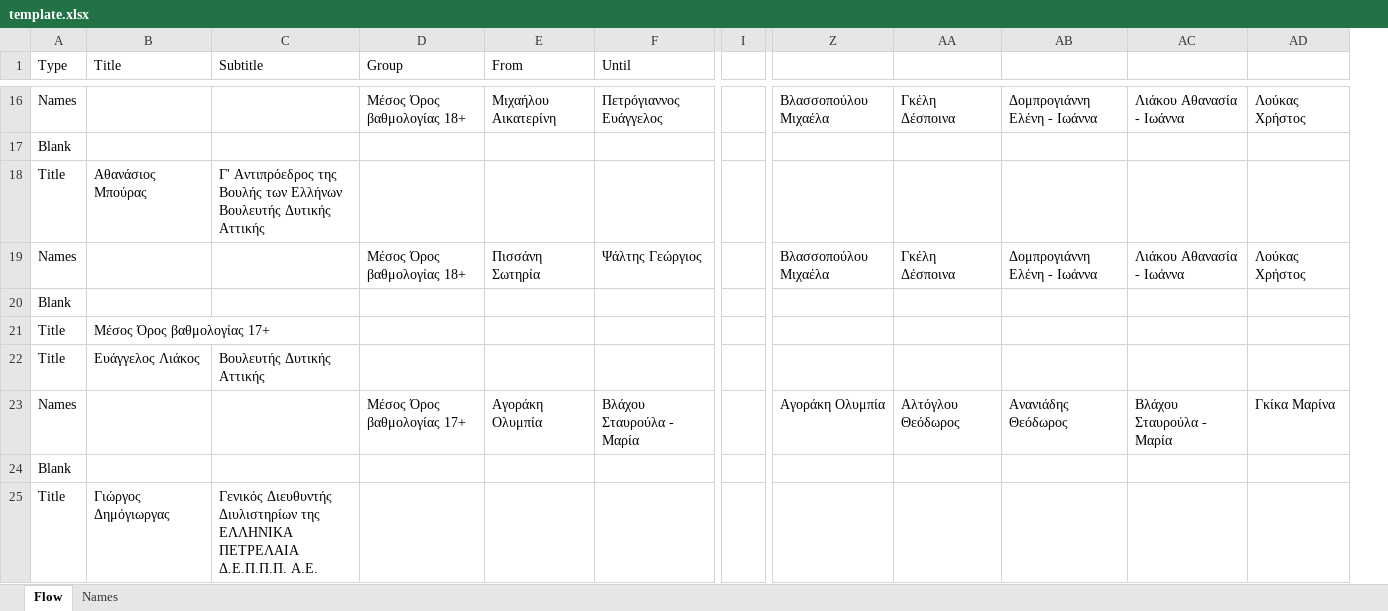
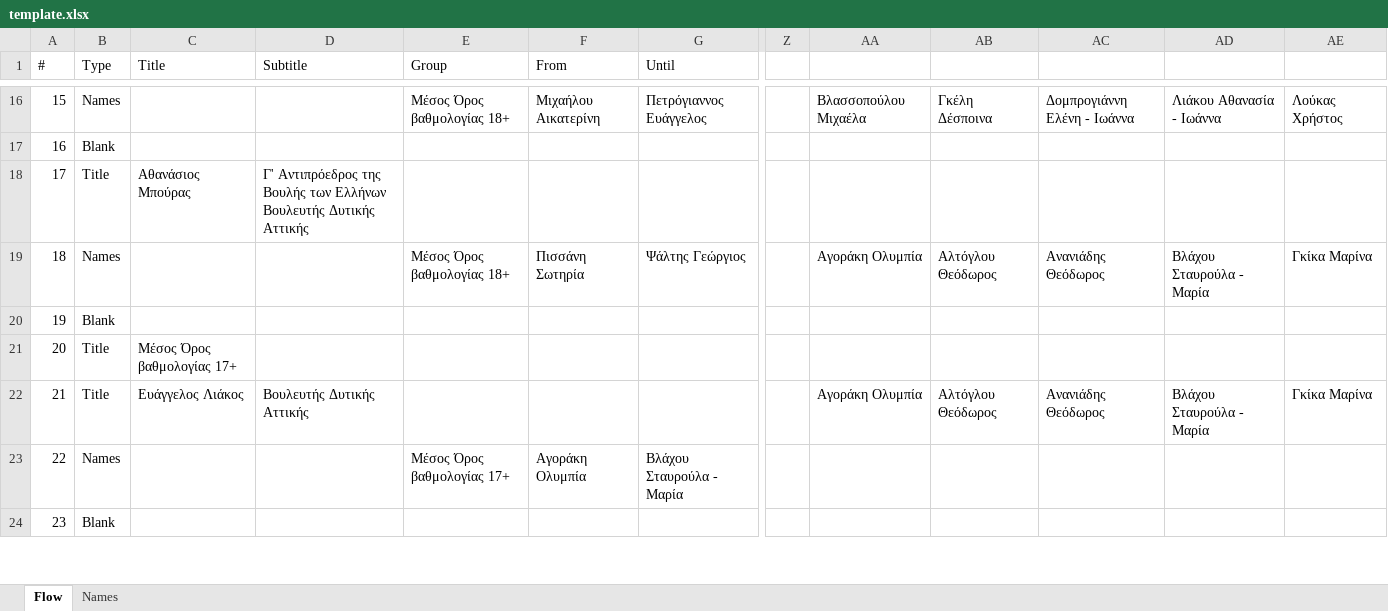
Before and after one commit to miagg/dualpresenter, an Excel workbook: resources/template.xlsx, sheet Flow, drawn as a sheet; only a part is shown, gaps mark what is left out; values as stored, in another font and other column widths than the file's, no cell formats; conditional formats and table styles not drawn; removed rows and columns are numbered as before the commit, all else as after; rows hold the shown columns only; the diff covers the shown part only; the diff names each change by its address in the sheet, - before the commit and + after, or states it on an @@ line.

Commit message:
Add new order column in excel file

```diff
--- a/resources/template.xlsx (sheet Flow)
+++ b/resources/template.xlsx (sheet Flow)
+column A (#), rows 16-18: 15 | 16 | 17; rows 20-22: 19 | 20 | 21; row 24: 23
-column I, empty
+column Z, empty
-row 19: Names |  |  | Μέσος Όρος βαθμολογίας 18+ | Πισσάνη Σωτηρία | Ψάλτης Γεώργιος |  | Βλασσοπούλου Μιχαέλα | Γκέλη Δέσποινα | Δομπρογιάννη Ελένη - Ιωάννα | Λιάκου Αθανασία - Ιωάννα | Λούκας Χρήστος
+row 19: 18 | Names |  |  | Μέσος Όρος βαθμολογίας 18+ | Πισσάνη Σωτηρία | Ψάλτης Γεώργιος |  | Αγοράκη Ολυμπία | Αλτόγλου Θεόδωρος | Ανανιάδης Θεόδωρος | Βλάχου Σταυρούλα - Μαρία | Γκίκα Μαρίνα
-row 22: Title | Ευάγγελος Λιάκος | Βουλευτής Δυτικής Αττικής
-B22 (Type): Names
+B22 (Type): Title
-C22 (Title): (empty)
+C22 (Title): Ευάγγελος Λιάκος
-D22 (Subtitle): (empty)
+D22 (Subtitle): Βουλευτής Δυτικής Αττικής
-E22 (Group): Μέσος Όρος βαθμολογίας 17+
+E22 (Group): (empty)
-F22 (From): Αγοράκη Ολυμπία
+F22 (From): (empty)
-G22 (Until): Βλάχου Σταυρούλα - Μαρία
+G22 (Until): (empty)
+row 23: 22 | Names |  |  | Μέσος Όρος βαθμολογίας 17+ | Αγοράκη Ολυμπία | Βλάχου Σταυρούλα - Μαρία
-row 25: Title | Γιώργος Δημόγιωργας | Γενικός Διευθυντής Διυλιστηρίων της ΕΛΛΗΝΙΚΑ ΠΕΤΡΕΛΑΙΑ Δ.Ε.Π.Π.Π. Α.Ε.
```
Also changed, not shown: 10 added rows, 9 removed rows and 48 edited cells elsewhere in this sheet, cell formats, formulas that keep their value, 3 other files.
